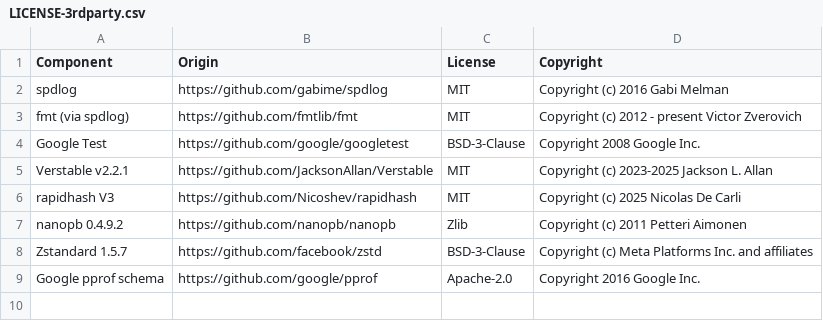
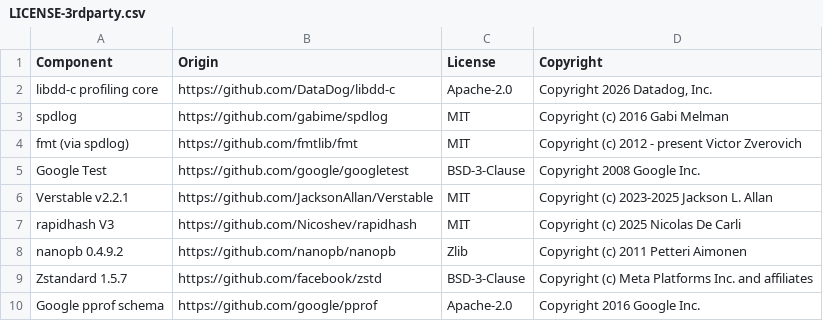
Before and after one commit to DataDog/dd-win-prof, a CSV file: LICENSE-3rdparty.csv, drawn as a sheet; the diff names each change by its address in the sheet, - before the commit and + after, or states it on an @@ line.

Commit message:
[PROF-16455] Use source-built libdd-c profiling core

```diff
--- a/LICENSE-3rdparty.csv
+++ b/LICENSE-3rdparty.csv
+row 2: libdd-c profiling core | https://github.com/DataDog/libdd-c | Apache-2.0 | Copyright 2026 Datadog, Inc.
```
Also changed, not shown: 53 other files.
